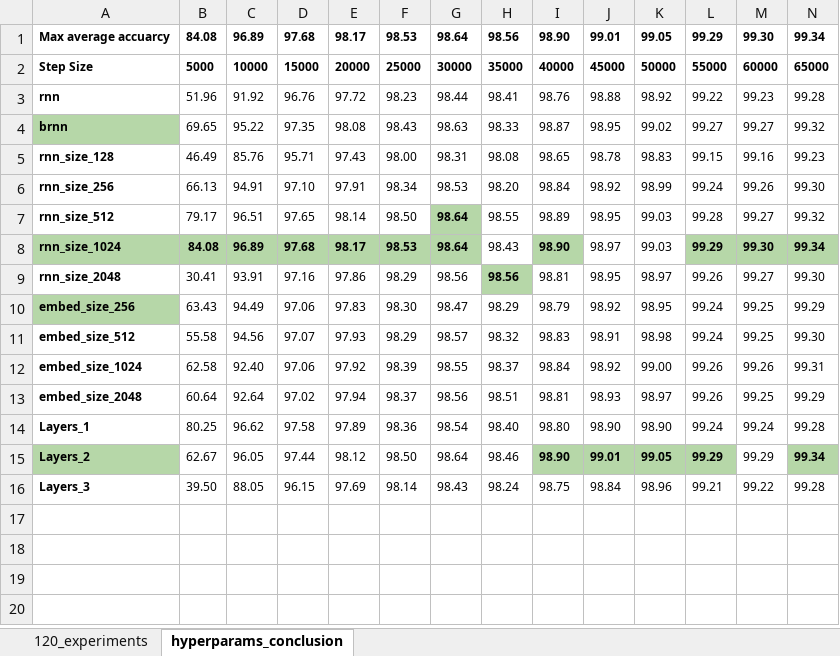
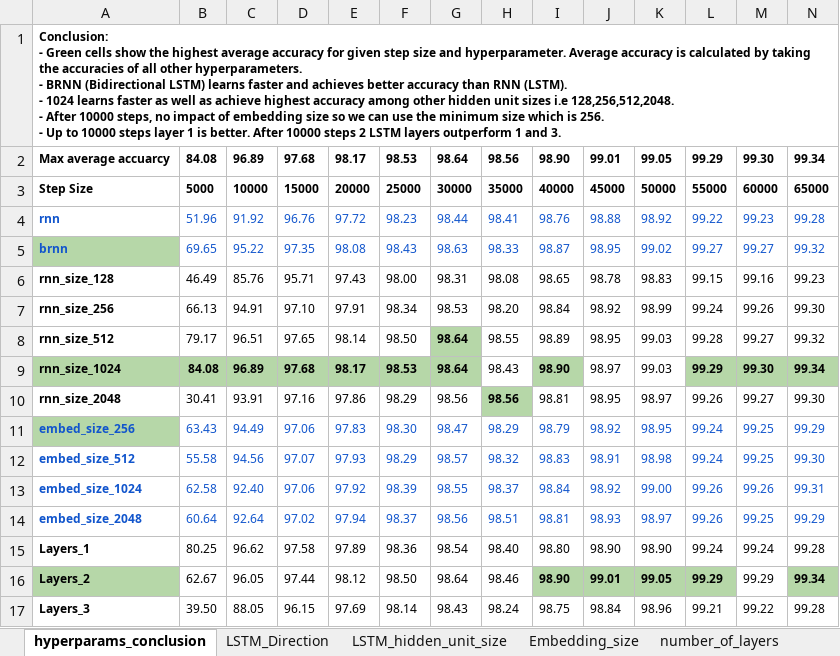
Before and after one commit to ronakshah1984/sanskrit_ocr, an Excel workbook: Sanskrit 120 experiments report.xlsx, sheet hyperparams_conclusion, drawn as a sheet; only a part is shown; values as stored, in another font and other column widths than the file's, no borders; charts and pictures not drawn; addresses are those after the commit; rows hold the shown columns only; ↵ is a line break in a cell; the diff covers the shown part only; the diff names each change by its address in the sheet, - before the commit and + after, or states it on an @@ line.

```diff
--- a/Sanskrit 120 experiments report.xlsx (sheet hyperparams_conclusion)
+++ b/Sanskrit 120 experiments report.xlsx (sheet hyperparams_conclusion)
+sheet tab: LSTM_Direction
+sheet tab: LSTM_hidden_unit_size
+sheet tab: Embedding_size
+sheet tab: number_of_layers
+row 1: Conclusion: ↵ - Green cells show the highest average accuracy for given step size and hyperparameter. Average accuracy is calculated by taking the accuracies of all other hyperparameters. ↵ - BRNN (Bidirectional LSTM) learns faster and achieves better accuracy than RNN (LSTM). ↵ - 1024 learns faster as well as achieve highest accuracy among other hidden unit sizes i.e 128,256,512,2048. ↵ - After 10000 steps, no impact of embedding size so we can use the minimum size which is 256. ↵ - Up to 10000 steps layer 1 is better. After 10000 steps 2 LSTM layers outperform 1 and 3.
-A4:N5 text colour: black
+A4:N5 text colour: #1155CC
-A11:N14 text colour: black
+A11:N14 text colour: #1155CC
```
Also changed, not shown: cell formats elsewhere in this sheet, other sheet tabs, charts or pictures, 1 other file.
